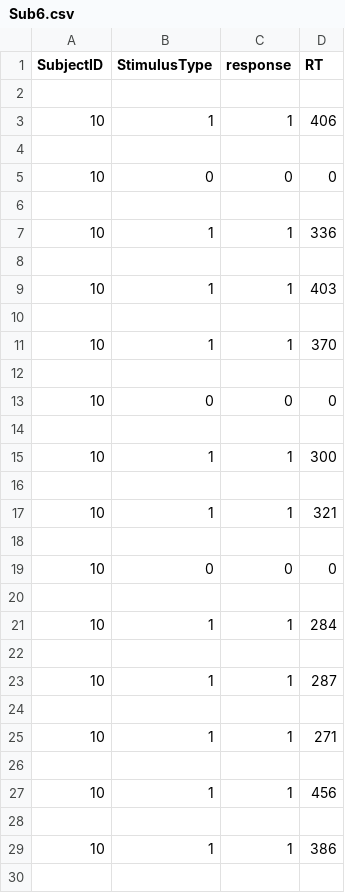
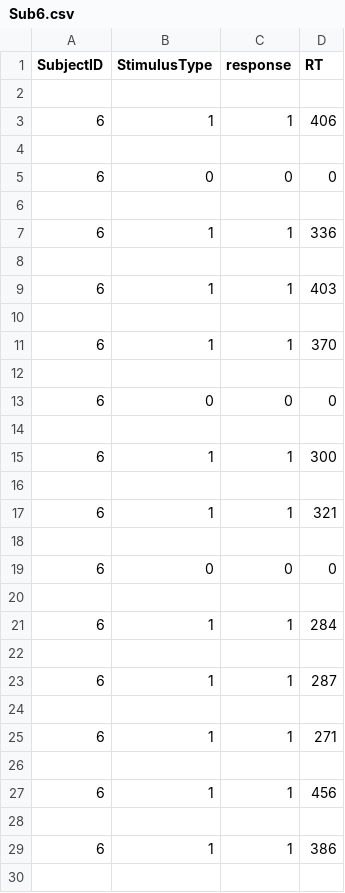
Before and after one commit to NBP-ACC/week-2-acc_01, a CSV file: Data/Sub6.csv, drawn as a sheet; only a part is shown; the diff covers the shown part only.

Commit message:
replace two subjects files

```diff
--- a/Data/Sub6.csv
+++ b/Data/Sub6.csv
@@ -2,29 +2,29 @@ SubjectID,StimulusType,response,RT
 
-10,1,1,406
+6,1,1,406
 
-10,0,0,0
+6,0,0,0
 
-10,1,1,336
+6,1,1,336
 
-10,1,1,403
+6,1,1,403
 
-10,1,1,370
+6,1,1,370
 
-10,0,0,0
+6,0,0,0
 
-10,1,1,300
+6,1,1,300
 
-10,1,1,321
+6,1,1,321
 
-10,0,0,0
+6,0,0,0
 
-10,1,1,284
+6,1,1,284
 
-10,1,1,287
+6,1,1,287
 
-10,1,1,271
+6,1,1,271
 
-10,1,1,456
+6,1,1,456
 
-10,1,1,386
+6,1,1,386
 
```
Also changed, not shown: 86 edited cells elsewhere in this file, Data/Sub8.csv.
